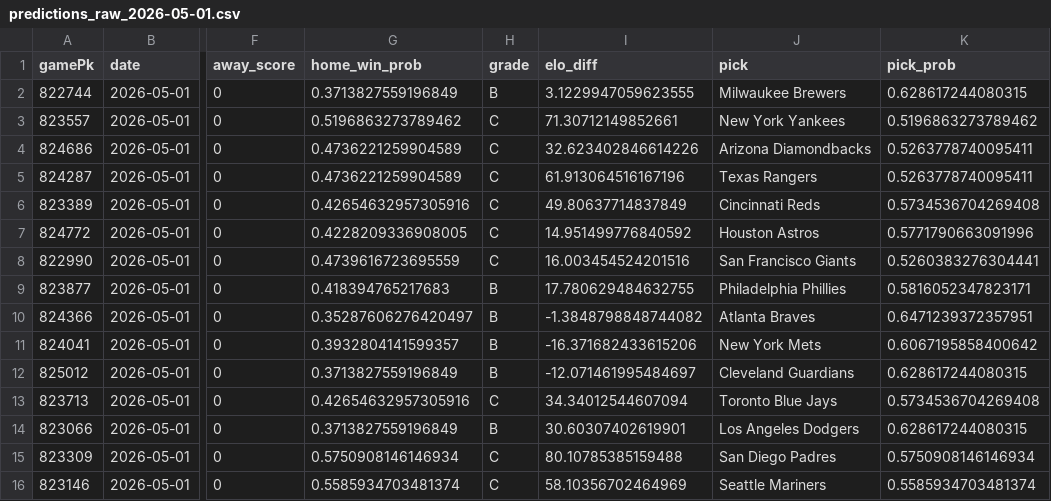
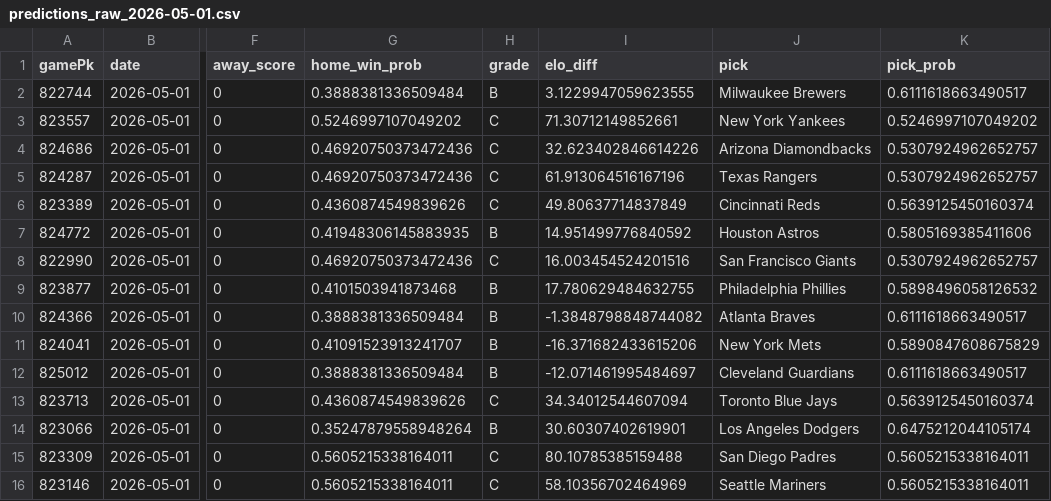
Before and after one commit to kofuj/game163, a CSV file: backend/data/daily/predictions_raw_2026-05-01.csv, drawn as a sheet; only a part is shown, gaps mark what is left out; the diff names each change by its address in the sheet, - before the commit and + after, or states it on an @@ line.

Commit message:
chore: sync prediction data 2026-05-01

```diff
--- a/backend/data/daily/predictions_raw_2026-05-01.csv
+++ b/backend/data/daily/predictions_raw_2026-05-01.csv
-G2 (home_win_prob): 0.3713827559196849
+G2 (home_win_prob): 0.3888381336509484
-K2 (pick_prob): 0.628617244080315
+K2 (pick_prob): 0.6111618663490517
-G3 (home_win_prob): 0.5196863273789462
+G3 (home_win_prob): 0.5246997107049202
-K3 (pick_prob): 0.5196863273789462
+K3 (pick_prob): 0.5246997107049202
-G4:G5 (home_win_prob): 0.4736221259904589
+G4:G5 (home_win_prob): 0.46920750373472436
-K4:K5 (pick_prob): 0.5263778740095411
+K4:K5 (pick_prob): 0.5307924962652757
-G6 (home_win_prob): 0.42654632957305916
+G6 (home_win_prob): 0.4360874549839626
-K6 (pick_prob): 0.5734536704269408
+K6 (pick_prob): 0.5639125450160374
-G7 (home_win_prob): 0.4228209336908005
+G7 (home_win_prob): 0.41948306145883935
-H7 (grade): C
+H7 (grade): B
-K7 (pick_prob): 0.5771790663091996
+K7 (pick_prob): 0.5805169385411606
-G8 (home_win_prob): 0.4739616723695559
+G8 (home_win_prob): 0.46920750373472436
-K8 (pick_prob): 0.5260383276304441
+K8 (pick_prob): 0.5307924962652757
-G9 (home_win_prob): 0.418394765217683
+G9 (home_win_prob): 0.4101503941873468
-K9 (pick_prob): 0.5816052347823171
+K9 (pick_prob): 0.5898496058126532
-G10 (home_win_prob): 0.35287606276420497
+G10 (home_win_prob): 0.3888381336509484
-K10 (pick_prob): 0.6471239372357951
+K10 (pick_prob): 0.6111618663490517
-G11 (home_win_prob): 0.3932804141599357
+G11 (home_win_prob): 0.41091523913241707
-K11 (pick_prob): 0.6067195858400642
+K11 (pick_prob): 0.5890847608675829
-G12 (home_win_prob): 0.3713827559196849
+G12 (home_win_prob): 0.3888381336509484
-K12 (pick_prob): 0.628617244080315
+K12 (pick_prob): 0.6111618663490517
-G13 (home_win_prob): 0.42654632957305916
+G13 (home_win_prob): 0.4360874549839626
-K13 (pick_prob): 0.5734536704269408
+K13 (pick_prob): 0.5639125450160374
-G14 (home_win_prob): 0.3713827559196849
+G14 (home_win_prob): 0.35247879558948264
-K14 (pick_prob): 0.628617244080315
+K14 (pick_prob): 0.6475212044105174
-G15 (home_win_prob): 0.5750908146146934
+G15 (home_win_prob): 0.5605215338164011
-K15 (pick_prob): 0.5750908146146934
+K15 (pick_prob): 0.5605215338164011
-G16 (home_win_prob): 0.5585934703481374
+G16 (home_win_prob): 0.5605215338164011
-K16 (pick_prob): 0.5585934703481374
+K16 (pick_prob): 0.5605215338164011
```
Also changed, not shown: backend/data/daily/predictions_2026-05-01.csv, backend/data/season_summary.csv.
